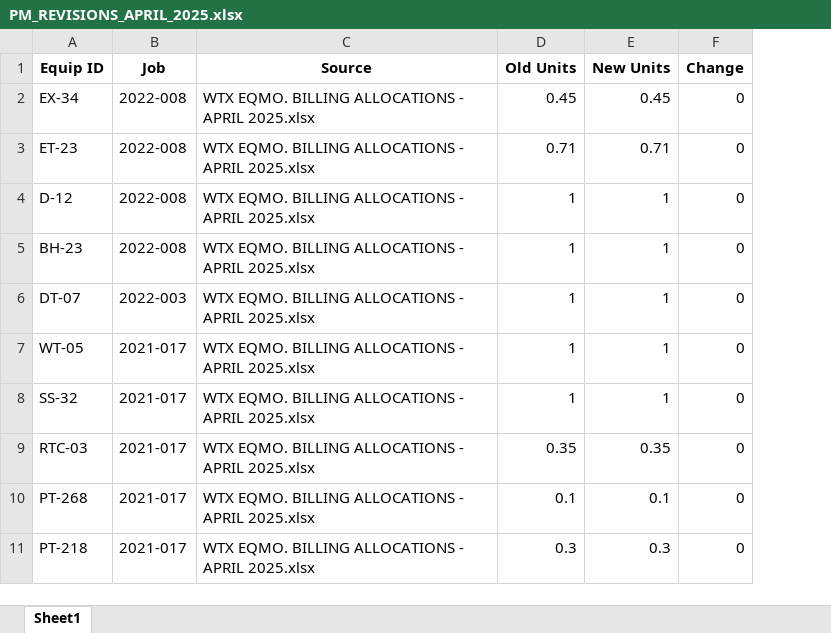
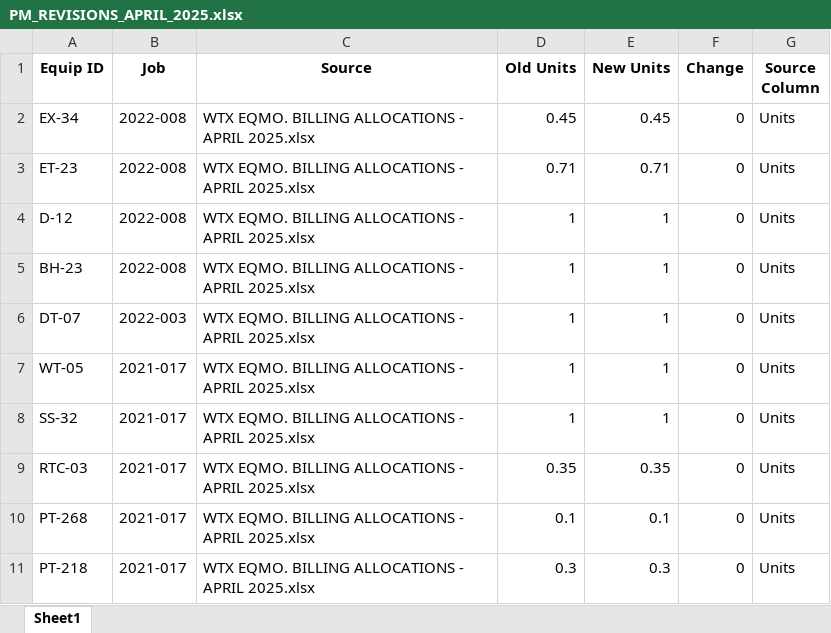
Before and after one commit to Bmw4134/TRAXOVO_V1, an Excel workbook: exports/PM_REVISIONS_APRIL_2025.xlsx, sheet Sheet1, drawn as a sheet; only a part is shown; values as stored, in another font and other column widths than the file's, no borders; the diff names each change by its address in the sheet, - before the commit and + after, or states it on an @@ line.

```diff
--- a/exports/PM_REVISIONS_APRIL_2025.xlsx (sheet Sheet1)
+++ b/exports/PM_REVISIONS_APRIL_2025.xlsx (sheet Sheet1)
+column G (Source Column), rows 2-11: all Units
```
Also changed, not shown: exports/FINALIZED_MASTER_ALLOCATION_SHEET_APRIL_2025.xlsx, exports/MASTER_BILLINGS_SHEET_APRIL_2025.xlsx, 5 other files.
